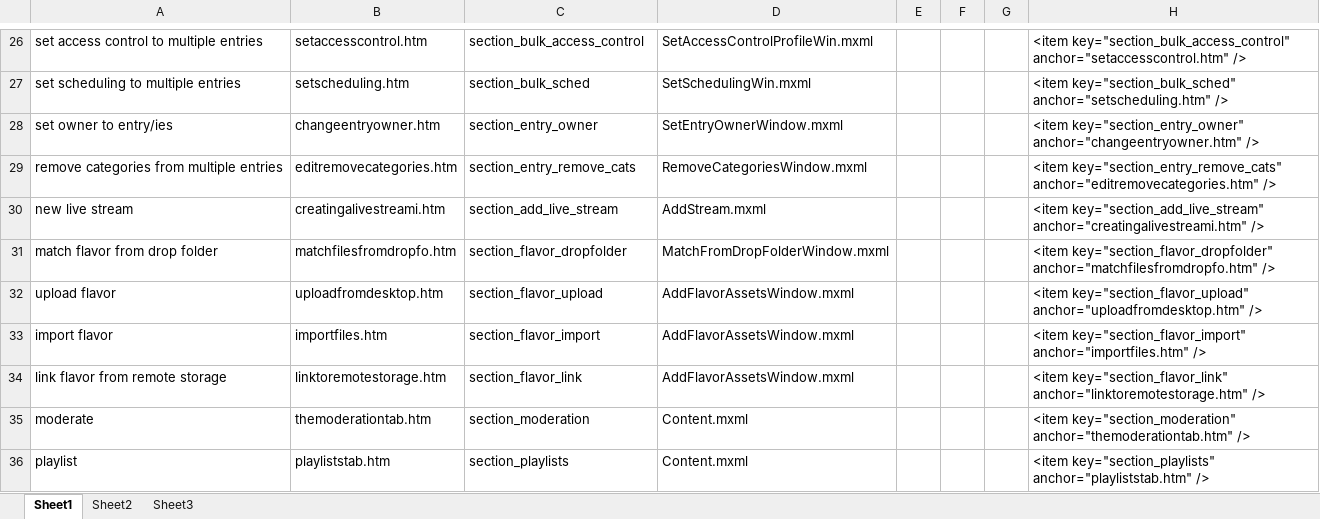
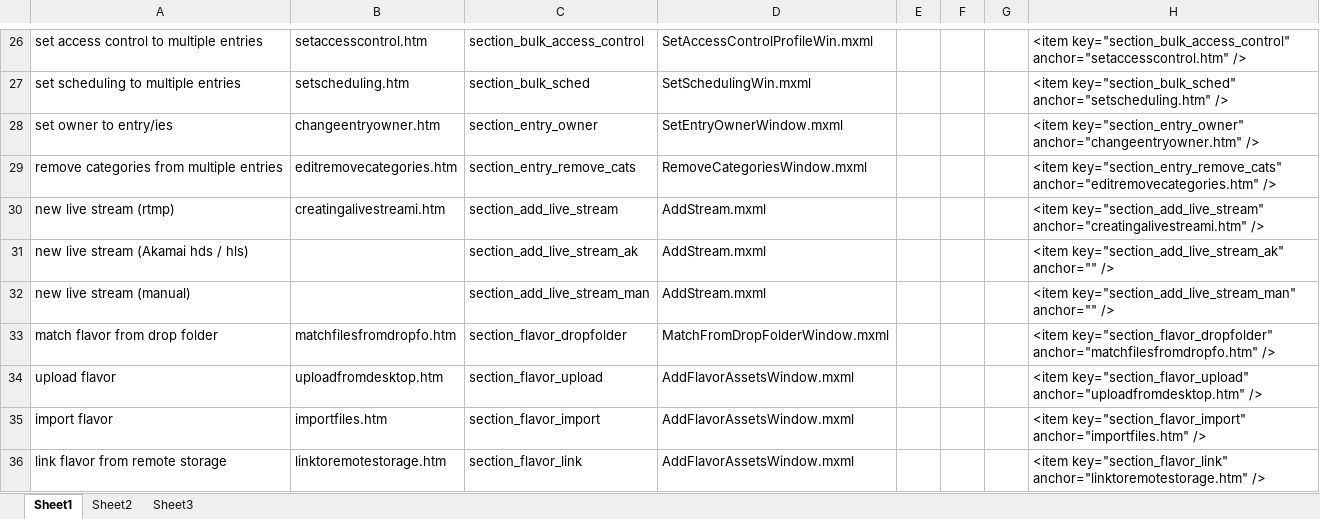
Before and after one commit to kaltura/kmc, an Excel workbook: KMC/docs/help.xlsx, sheet Sheet1, drawn as a sheet; only a part is shown, gaps mark what is left out; the shorter side is filled out with more unchanged rows; values as stored, in another font and other column widths than the file's, no cell formats; the diff names each change by its address in the sheet, - before the commit and + after, or states it on an @@ line.

Commit message:
fwr: add different help anchors for different live stream types
git-svn-id: svn+ssh://kelev.kaltura.com/usr/local/kalsource/front/workspaces/kmc/trunk@96440 6b8eccd3-e8c5-4e7d-8186-e12b5326b719

```diff
--- a/KMC/docs/help.xlsx (sheet Sheet1)
+++ b/KMC/docs/help.xlsx (sheet Sheet1)
-A30: new live stream
+A30: new live stream (rtmp)
+row 31: new live stream (Akamai hds / hls) |  | section_add_live_stream_ak | AddStream.mxml |  |  |  | <item key="section_add_live_stream_ak" anchor="" />
+row 32: new live stream (manual) |  | section_add_live_stream_man | AddStream.mxml |  |  |  | <item key="section_add_live_stream_man" anchor="" />
```
Also changed, not shown: cell formats, 1 other file.
